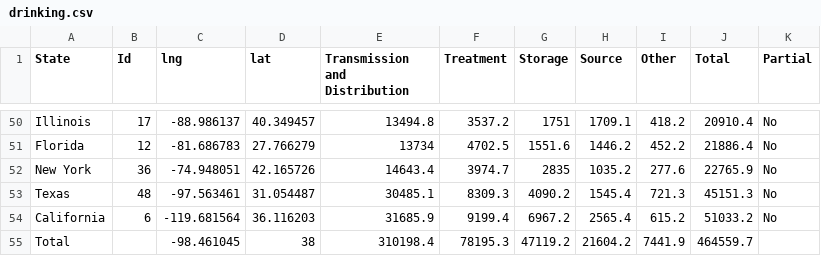
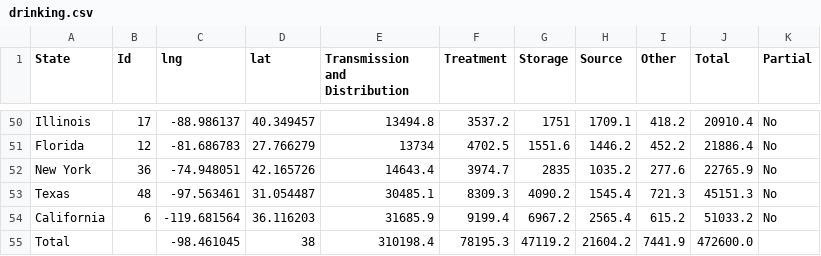
Before and after one commit to AndrewLevinson/thesis, a CSV file: public/data/clean/drinking.csv, drawn as a sheet; only a part is shown, gaps mark what is left out.

Commit message:
drinking water map

```diff
--- a/public/data/clean/drinking.csv
+++ b/public/data/clean/drinking.csv
@@ -54,2 +54,2 @@ Texas,48,-97.563461,31.054487,30485.1,8309.3,4090.2,1545.4,721.3,45151.3,No
 California,6,-119.681564,36.116203,31685.9,9199.4,6967.2,2565.4,615.2,51033.2,No
-Total,,-98.461045,38,310198.4,78195.3,47119.2,21604.2,7441.9,464559.7,
+Total,,-98.461045,38,310198.4,78195.3,47119.2,21604.2,7441.9,472600.0,
```
Also changed, not shown: 2 other files.
